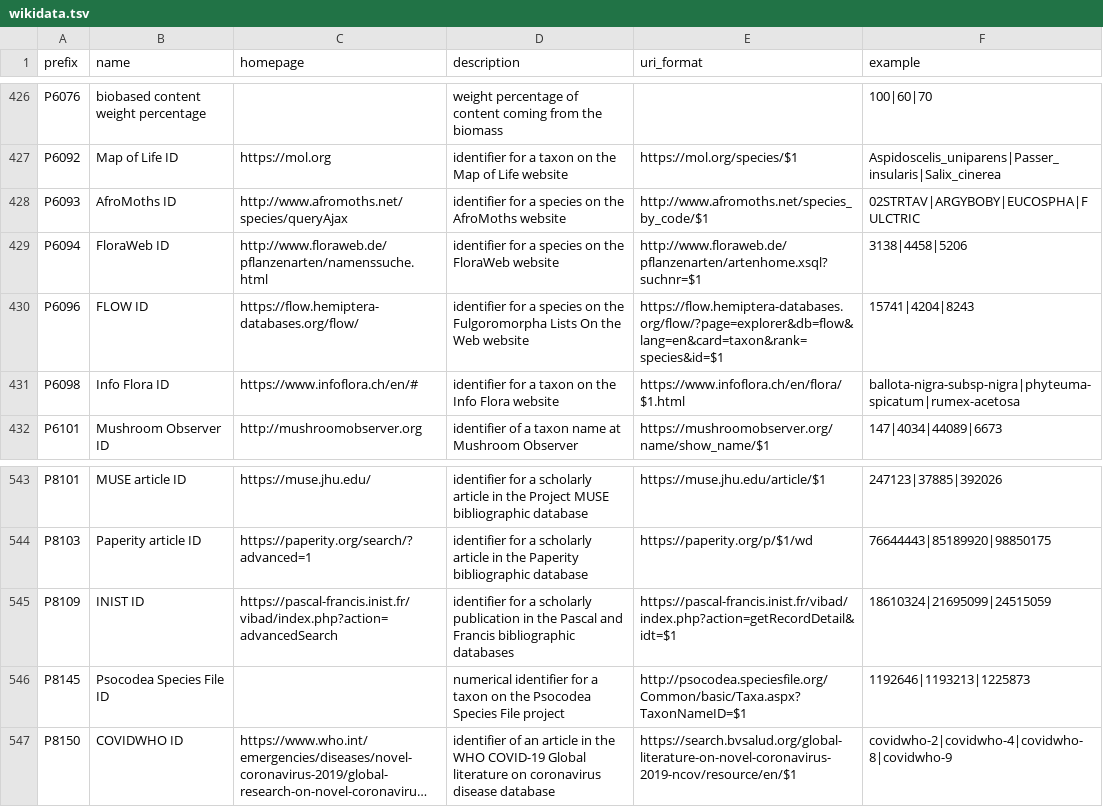
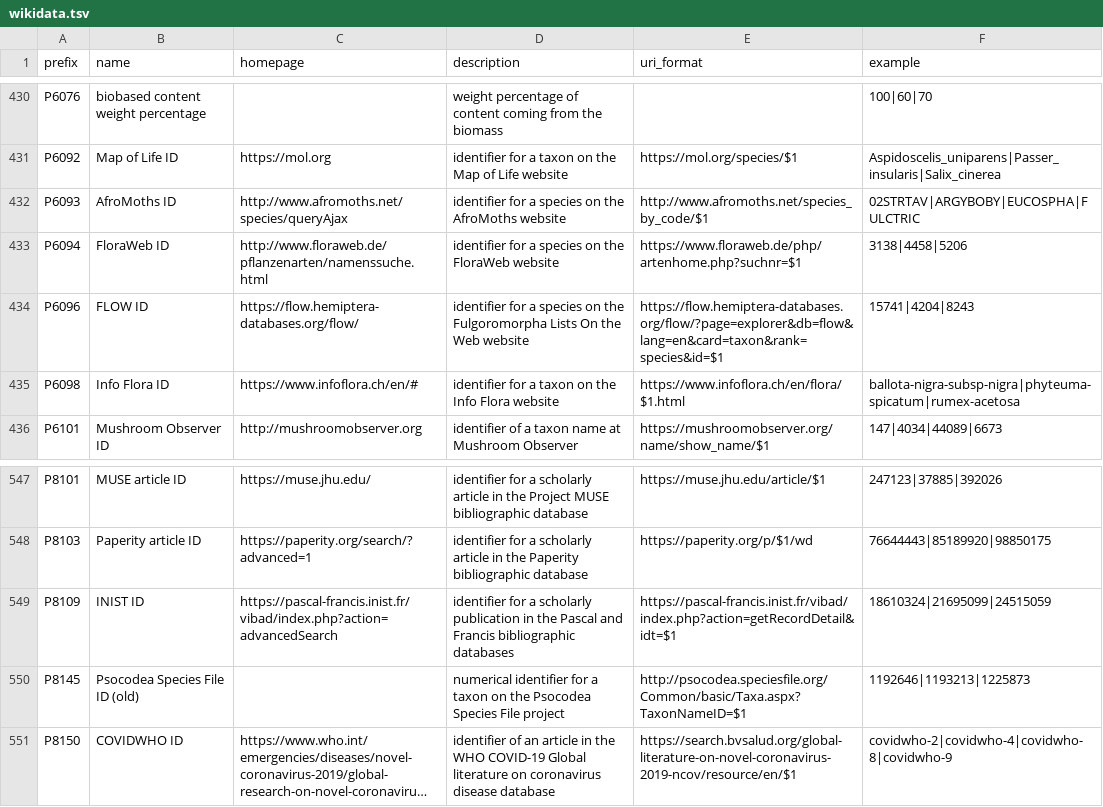
Before and after one commit to tanayshah2/bioregistry, a TSV file: exports/alignment/wikidata.tsv, drawn as a sheet; only a part is shown, gaps mark what is left out; long unchanged cells end in …; addresses are those after the commit; the diff covers the shown part only; the diff names each change by its address in the sheet, - before the commit and + after, or states it on an @@ line.

```diff
--- a/exports/alignment/wikidata.tsv
+++ b/exports/alignment/wikidata.tsv
-E433 (uri_format): http://www.floraweb.de/pflanzenarten/artenhome.xsql?suchnr=$1
+E433 (uri_format): https://www.floraweb.de/php/artenhome.php?suchnr=$1
-B550 (name): Psocodea Species File ID
+B550 (name): Psocodea Species File ID (old)
```
Also changed, not shown: 5 added rows, 1 removed row and 3 edited cells elsewhere in this file, exports/alignment/agroportal.tsv, exports/alignment/bioportal.tsv, 40 other files.
